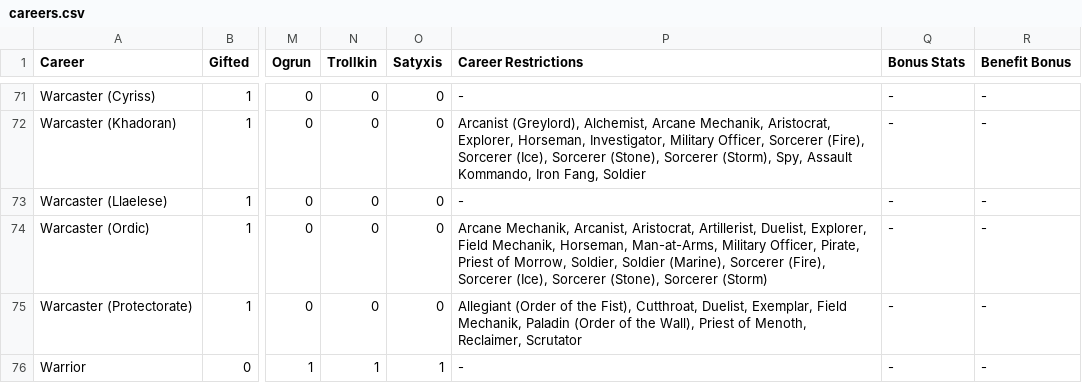
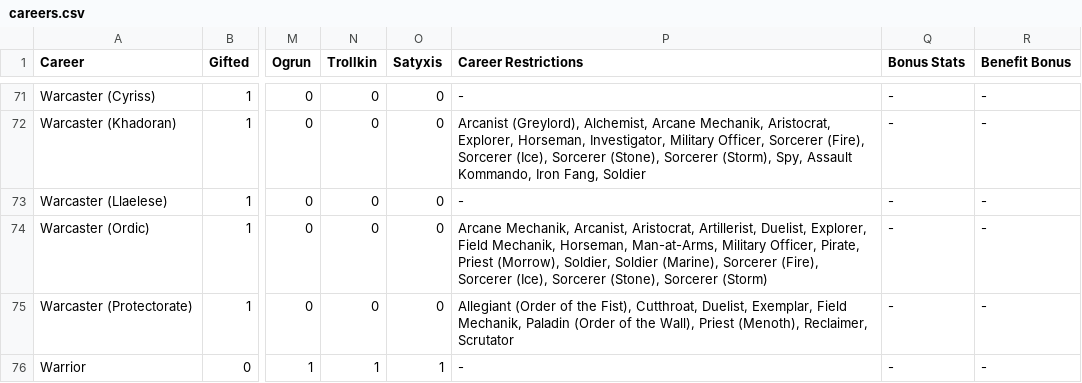
Before and after one commit to gruevyhat/ikgen, a CSV file: ikgen/data/careers.csv, drawn as a sheet; only a part is shown, gaps mark what is left out; the diff covers the shown part only; the diff names each change by its address in the sheet, - before the commit and + after, or states it on an @@ line.

```diff
--- a/ikgen/data/careers.csv
+++ b/ikgen/data/careers.csv
-P74 (Career Restrictions): …Pirate, Priest of Morrow, Soldier, Soldier…
+P74 (Career Restrictions): …Pirate, Priest (Morrow), Soldier, Soldier…
-P75 (Career Restrictions): …Wall), Priest of Menoth, Reclaimer, Scrutator
+P75 (Career Restrictions): …Wall), Priest (Menoth), Reclaimer, Scrutator
```
Also changed, not shown: 10 edited cells elsewhere in this file, ikgen/data/names.csv, ikgen/data/races.csv, 1 other file.
